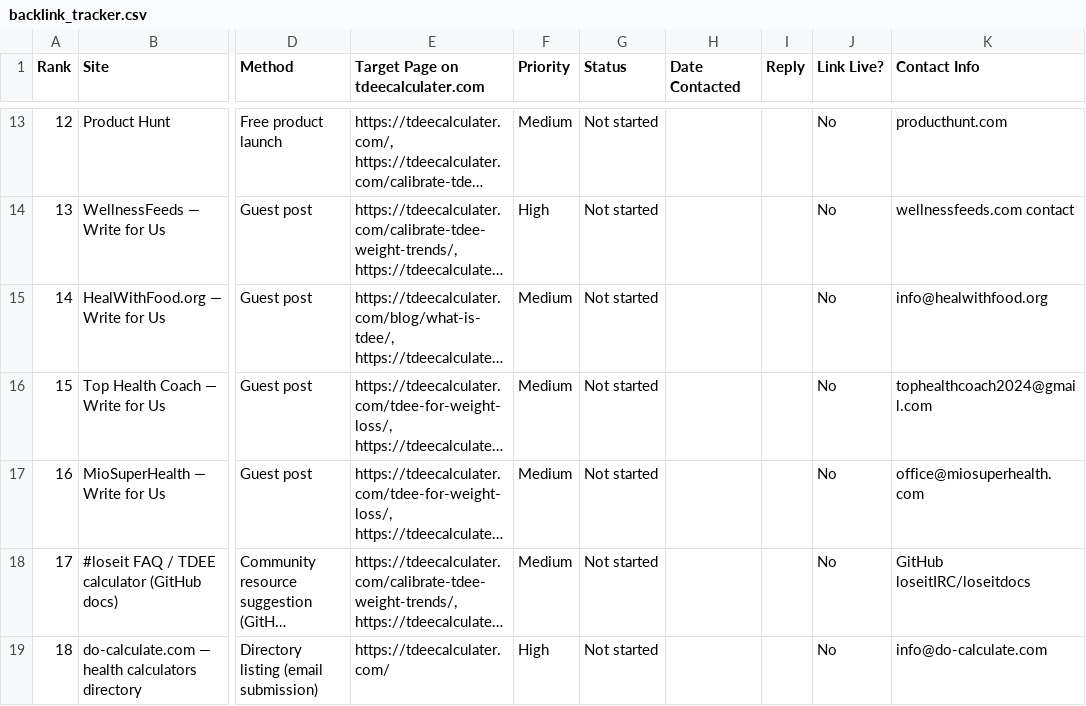
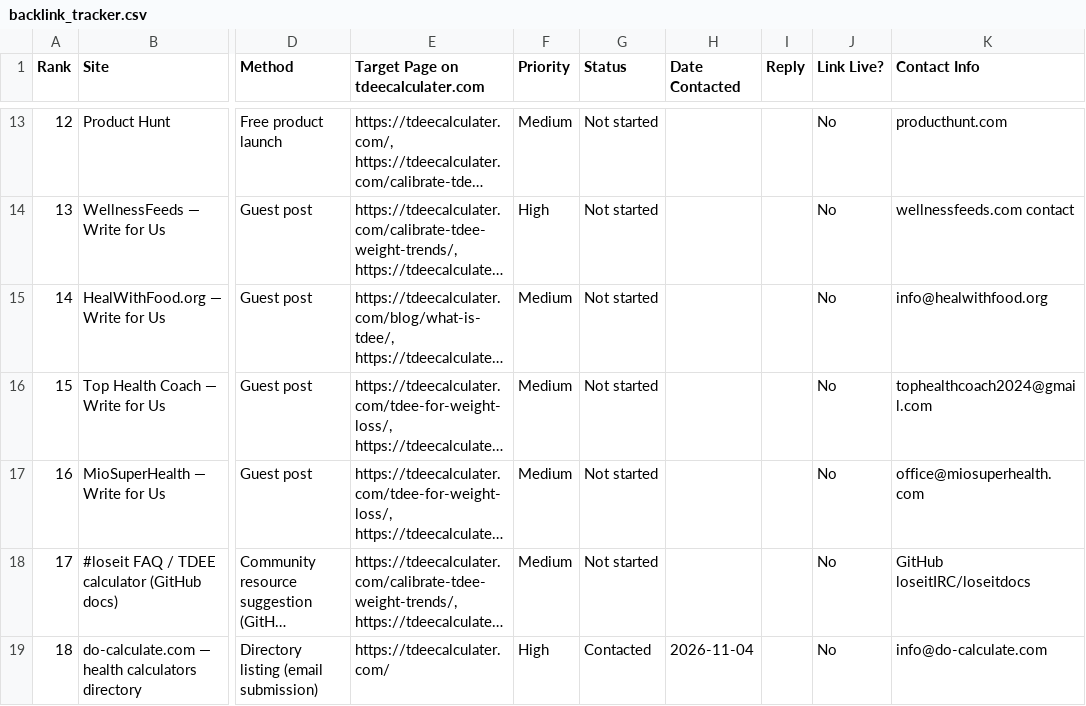
Before and after one commit to khalid1042/Tdee_plan, a CSV file: backlink_tracker.csv, drawn as a sheet; only a part is shown, gaps mark what is left out; long unchanged cells end in …; the diff names each change by its address in the sheet, - before the commit and + after, or states it on an @@ line.

Commit message:
chore(tracker): mark do-calculate.com as contacted on 2026-11-04

```diff
--- a/backlink_tracker.csv
+++ b/backlink_tracker.csv
-G19 (Status): Not started
+G19 (Status): Contacted
-H19 (Date Contacted): (empty)
+H19 (Date Contacted): 2026-11-04
```
